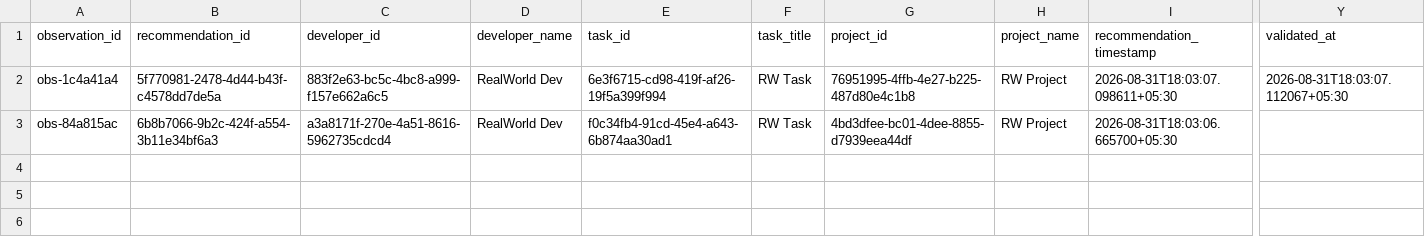
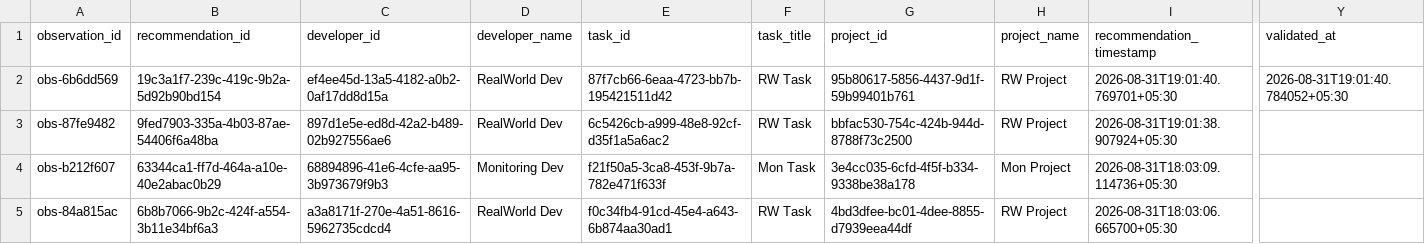
Before and after one commit to Deepbhalsod/devalign-ai, a CSV file: research/dataset/realworld/labeled.csv, drawn as a sheet; only a part is shown, gaps mark what is left out; rows hold the shown columns only; the diff names each change by its address in the sheet, - before the commit and + after, or states it on an @@ line.

Commit message:
Milestone 18 — Role-Based Product Experience, API Contract Stabilization & Recommendation Transparency

```diff
--- a/research/dataset/realworld/labeled.csv
+++ b/research/dataset/realworld/labeled.csv
-A2 (observation_id): obs-1c4a41a4
+A2 (observation_id): obs-6b6dd569
-B2 (recommendation_id): 5f770981-2478-4d44-b43f-c4578dd7de5a
+B2 (recommendation_id): 19c3a1f7-239c-419c-9b2a-5d92b90bd154
-C2 (developer_id): 883f2e63-bc5c-4bc8-a999-f157e662a6c5
+C2 (developer_id): ef4ee45d-13a5-4182-a0b2-0af17dd8d15a
-E2 (task_id): 6e3f6715-cd98-419f-af26-19f5a399f994
+E2 (task_id): 87f7cb66-6eaa-4723-bb7b-195421511d42
-G2 (project_id): 76951995-4ffb-4e27-b225-487d80e4c1b8
+G2 (project_id): 95b80617-5856-4437-9d1f-59b99401b761
-I2 (recommendation_timestamp): 2026-08-31T18:03:07.098611+05:30
+I2 (recommendation_timestamp): 2026-08-31T19:01:40.769701+05:30
-Y2 (validated_at): 2026-08-31T18:03:07.112067+05:30
+Y2 (validated_at): 2026-08-31T19:01:40.784052+05:30
+row 3: obs-87fe9482 | 9fed7903-335a-4b03-87ae-54406f6a48ba | 897d1e5e-ed8d-42a2-b489-02b927556ae6 | RealWorld Dev | 6c5426cb-a999-48e8-92cf-d35f1a5a6ac2 | RW Task | bbfac530-754c-424b-944d-8788f73c2500 | RW Project | 2026-08-31T19:01:38.907924+05:30
+row 4: obs-b212f607 | 63344ca1-ff7d-464a-a10e-40e2abac0b29 | 68894896-41e6-4cfe-aa95-3b973679f9b3 | Monitoring Dev | f21f50a5-3ca8-453f-9b7a-782e471f633f | Mon Task | 3e4cc035-6cfd-4f5f-b334-9338be38a178 | Mon Project | 2026-08-31T18:03:09.114736+05:30
```
Also changed, not shown: research/dataset/realworld/validated.csv, 12 other files.
